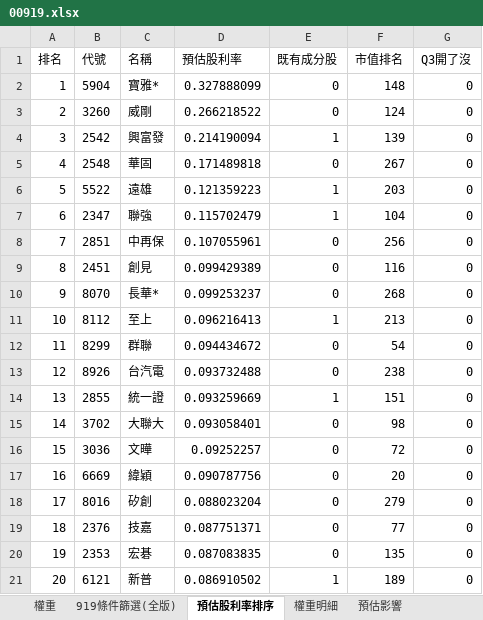
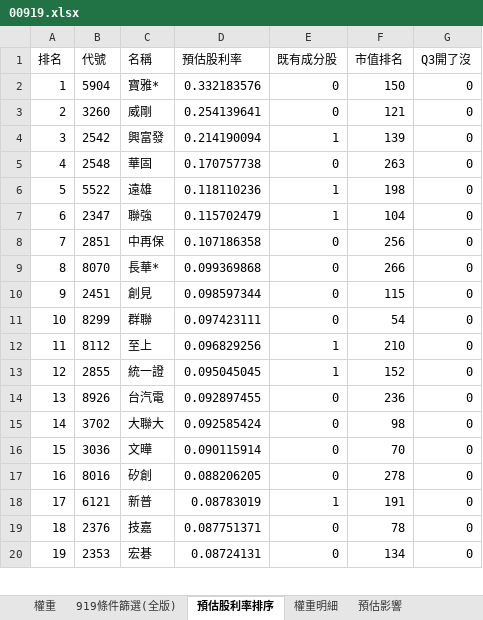
Before and after one commit to Jagon7/jagon-space-station, an Excel workbook: data/rebalance/pred/00919.xlsx, sheet 預估股利率排序, drawn as a sheet; only a part is shown; values as stored, in another font and other column widths than the file's, no borders; removed rows and columns are numbered as before the commit, all else as after; the diff covers the shown part only; the diff names each change by its address in the sheet, - before the commit and + after, or states it on an @@ line.

```diff
--- a/data/rebalance/pred/00919.xlsx (sheet 預估股利率排序)
+++ b/data/rebalance/pred/00919.xlsx (sheet 預估股利率排序)
-D2 (預估股利率): 0.327888099
+D2 (預估股利率): 0.332183576
-F2 (市值排名): 148
+F2 (市值排名): 150
-D3 (預估股利率): 0.266218522
+D3 (預估股利率): 0.254139641
-F3 (市值排名): 124
+F3 (市值排名): 121
-D5 (預估股利率): 0.171489818
+D5 (預估股利率): 0.170757738
-F5 (市值排名): 267
+F5 (市值排名): 263
-D6 (預估股利率): 0.121359223
+D6 (預估股利率): 0.118110236
-F6 (市值排名): 203
+F6 (市值排名): 198
-D8 (預估股利率): 0.107055961
+D8 (預估股利率): 0.107186358
-row 9: 8 | 2451 | 創見 | 0.099429389 | 0 | 116 | 0
@@ column A (排名) renumbered from row 9 down @@
-D9 (預估股利率): 0.099253237
+D9 (預估股利率): 0.099369868
-F9 (市值排名): 268
+F9 (市值排名): 266
-row 11: 10 | 8112 | 至上 | 0.096216413 | 1 | 213 | 0
+row 10: 9 | 2451 | 創見 | 0.098597344 | 0 | 115 | 0
-D11 (預估股利率): 0.094434672
+D11 (預估股利率): 0.097423111
-row 13: 12 | 8926 | 台汽電 | 0.093732488 | 0 | 238 | 0
+row 12: 11 | 8112 | 至上 | 0.096829256 | 1 | 210 | 0
-D13 (預估股利率): 0.093259669
+D13 (預估股利率): 0.095045045
-F13 (市值排名): 151
+F13 (市值排名): 152
+row 14: 13 | 8926 | 台汽電 | 0.092897455 | 0 | 236 | 0
-D15 (預估股利率): 0.093058401
+D15 (預估股利率): 0.092585424
-D16 (預估股利率): 0.09252257
+D16 (預估股利率): 0.090115914
-F16 (市值排名): 72
+F16 (市值排名): 70
-row 17: 16 | 6669 | 緯穎 | 0.090787756 | 0 | 20 | 0
-D17 (預估股利率): 0.088023204
+D17 (預估股利率): 0.088206205
-F17 (市值排名): 279
+F17 (市值排名): 278
+row 18: 17 | 6121 | 新普 | 0.08783019 | 1 | 191 | 0
-F19 (市值排名): 77
+F19 (市值排名): 78
-D20 (預估股利率): 0.087083835
+D20 (預估股利率): 0.08724131
-F20 (市值排名): 135
+F20 (市值排名): 134
-row 21: 20 | 6121 | 新普 | 0.086910502 | 1 | 189 | 0
```
Also changed, not shown: 87 added rows, 89 removed rows and 217 edited cells elsewhere in this sheet, sheet 919條件篩選(全版), sheet 權重, sheet 預估影響, sheet 權重明細, data/rebalance/pred/0050.xlsx, data/rebalance/pred/0051.xlsx, 20 other files.
